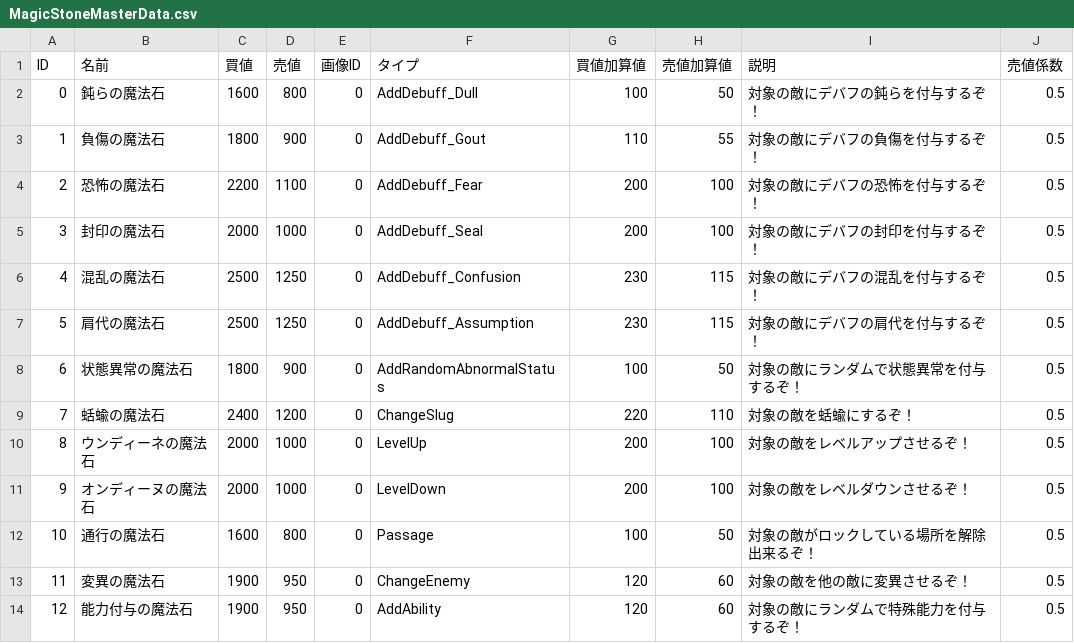
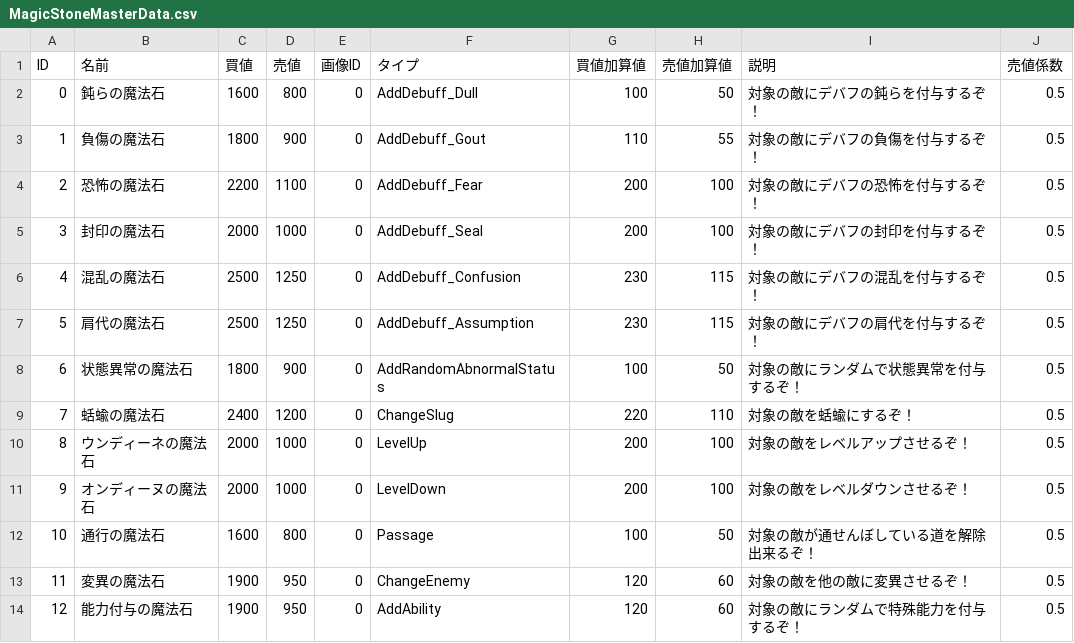
Before and after one commit to gif-hara/MineS, a CSV file: Assets/DataSources/Csv/MagicStoneMasterData.csv, drawn as a sheet.

```diff
--- a/Assets/DataSources/Csv/MagicStoneMasterData.csv
+++ b/Assets/DataSources/Csv/MagicStoneMasterData.csv
@@ -11,3 +11,3 @@ ID,名前,買値,売値,画像ID,タイプ,買値加算値,売値加算値,説
 9,オンディーヌの魔法石,2000,1000,0,LevelDown,200,100,対象の敵をレベルダウンさせるぞ！,0.5
-10,通行の魔法石,1600,800,0,Passage,100,50,対象の敵がロックしている場所を解除出来るぞ！,0.5
+10,通行の魔法石,1600,800,0,Passage,100,50,対象の敵が通せんぼしている道を解除出来るぞ！,0.5
 11,変異の魔法石,1900,950,0,ChangeEnemy,120,60,対象の敵を他の敵に変異させるぞ！,0.5
```
Also changed, not shown: 5 other files.
